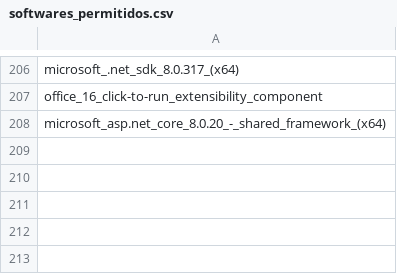
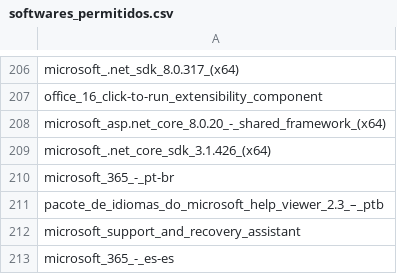
Before and after one commit to Biancarsilva/defender-whitelist, a CSV file: softwares_permitidos.csv, drawn as a sheet; only a part is shown, gaps mark what is left out.

Commit message:
Update softwares_permitidos.csv

```diff
--- a/softwares_permitidos.csv
+++ b/softwares_permitidos.csv
@@ -208 +208,6 @@ office_16_click-to-run_extensibility_component
 microsoft_asp.net_core_8.0.20_-_shared_framework_(x64)
+microsoft_.net_core_sdk_3.1.426_(x64)
+microsoft_365_-_pt-br
+pacote_de_idiomas_do_microsoft_help_viewer_2.3_–_ptb
+microsoft_support_and_recovery_assistant
+microsoft_365_-_es-es
```
